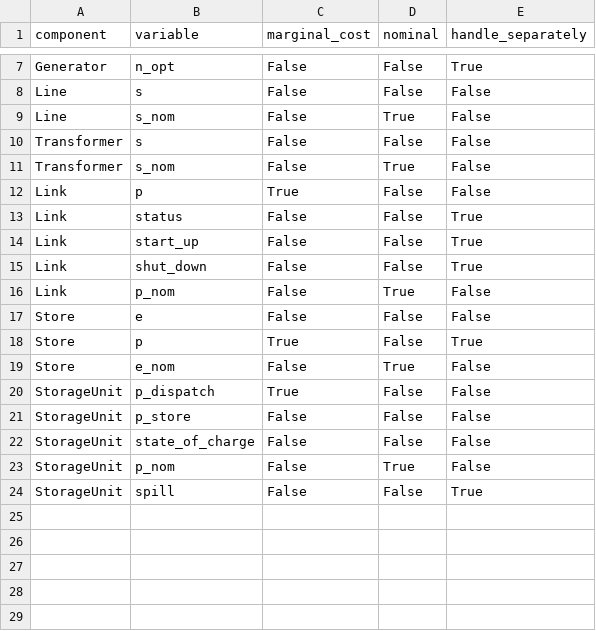
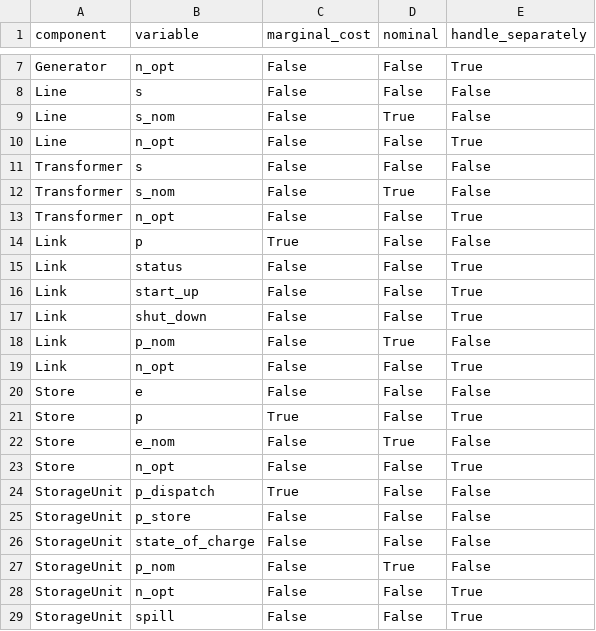
Before and after one commit to PyPSA/PyPSA, a CSV file: pypsa/variables.csv, drawn as a sheet; only a part is shown, gaps mark what is left out.

```diff
--- a/pypsa/variables.csv
+++ b/pypsa/variables.csv
@@ -9,4 +9,6 @@ Line,s,False,False,False
 Line,s_nom,False,True,False
+Line,n_opt,False,False,True
 Transformer,s,False,False,False
 Transformer,s_nom,False,True,False
+Transformer,n_opt,False,False,True
 Link,p,True,False,False
@@ -16,2 +18,3 @@ Link,shut_down,False,False,True
 Link,p_nom,False,True,False
+Link,n_opt,False,False,True
 Store,e,False,False,False
@@ -19,2 +22,3 @@ Store,p,True,False,True
 Store,e_nom,False,True,False
+Store,n_opt,False,False,True
 StorageUnit,p_dispatch,True,False,False
@@ -23,2 +27,3 @@ StorageUnit,state_of_charge,False,False,False
 StorageUnit,p_nom,False,True,False
+StorageUnit,n_opt,False,False,True
 StorageUnit,spill,False,False,True
```
Also changed, not shown: 3 other files.
